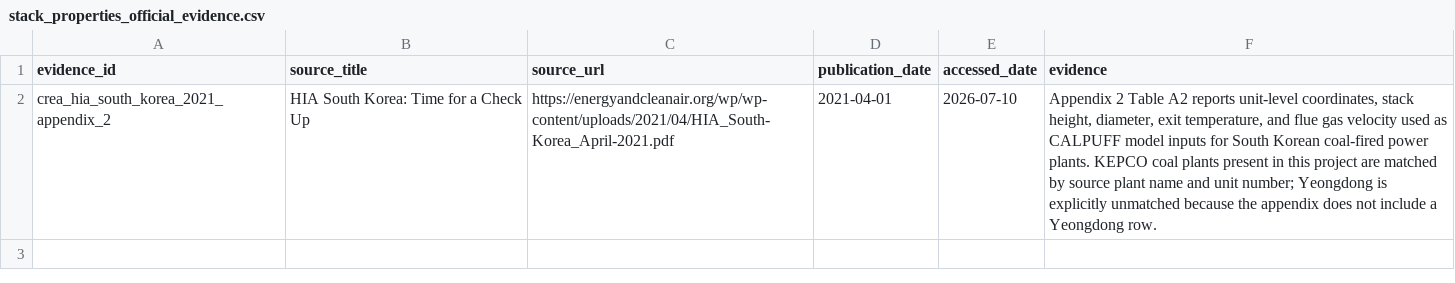
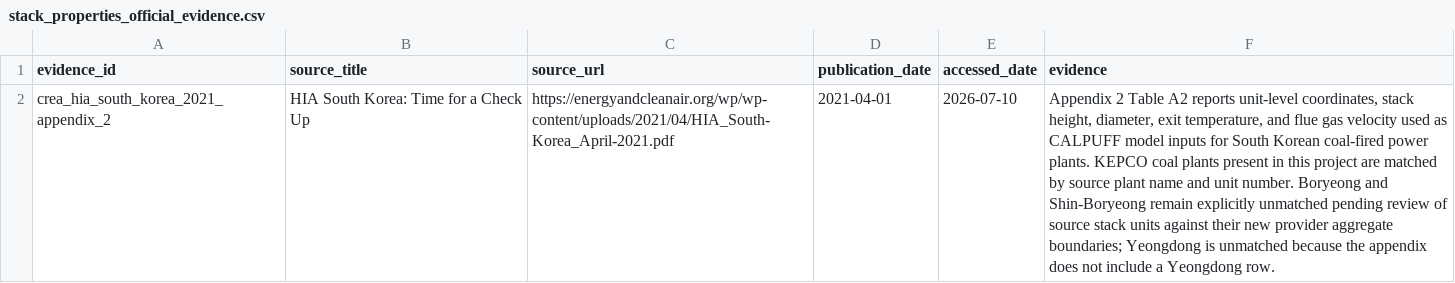
Before and after one commit to yh7649/NZK-APHIAM, a CSV file: docs/references/crosswalk/stack_properties_official_evidence.csv, drawn as a sheet; the diff names each change by its address in the sheet, - before the commit and + after, or states it on an @@ line.

```diff
--- a/docs/references/crosswalk/stack_properties_official_evidence.csv
+++ b/docs/references/crosswalk/stack_properties_official_evidence.csv
-F2 (evidence): …and unit number; Yeongdong is explicitly unmatched because…
+F2 (evidence): …and unit number. Boryeong and Shin-Boryeong remain explicitly unmatched pending review of source stack units against their new provider aggregate boundaries; Yeongdong is unmatched because…
```
Also changed, not shown: docs/references/crosswalk/plant_geography.csv, docs/references/crosswalk/plant_location_dates.csv, 6 other files.
